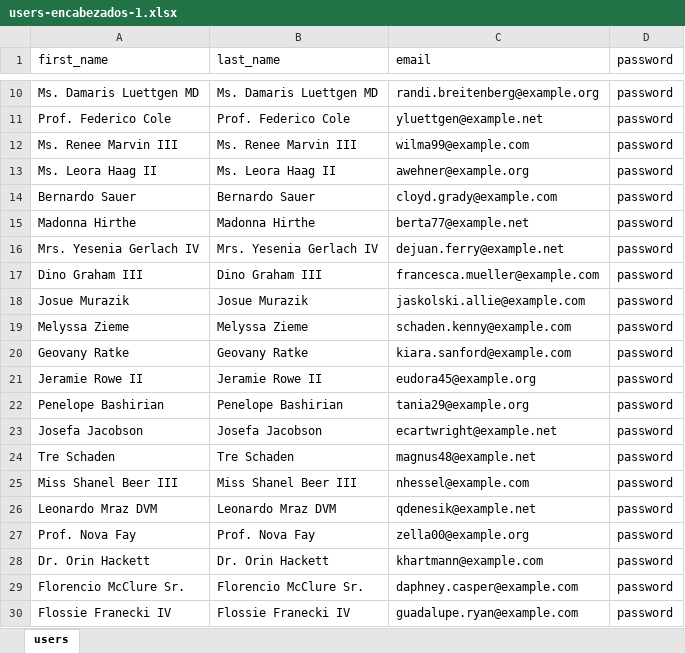
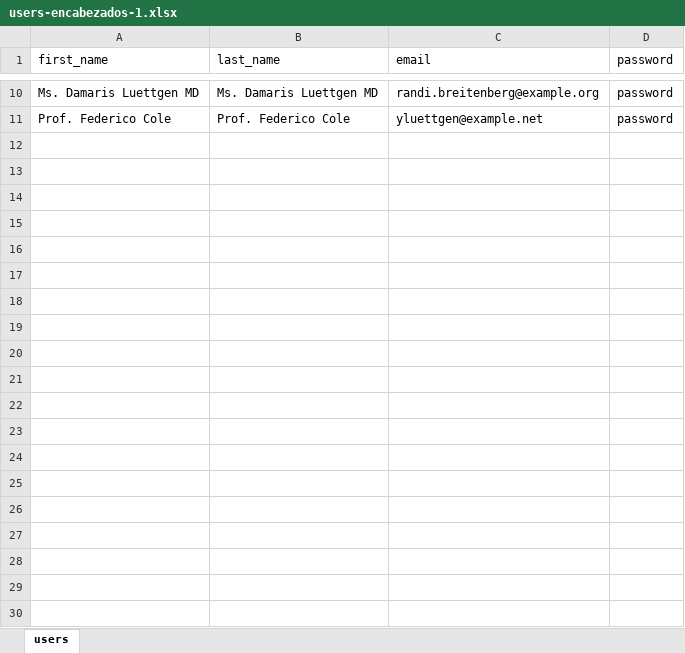
Before and after one commit to dmsagatha/practicaslrv, an Excel workbook: public/DataUpload/users-encabezados-1.xlsx, sheet users, drawn as a sheet; only a part is shown, gaps mark what is left out; values as stored, in another font and other column widths than the file's, no borders; the diff covers the shown part only; the diff names each change by its address in the sheet, - before the commit and + after, or states it on an @@ line.

Commit message:
Importar Datos Fast Excel y otro

```diff
--- a/public/DataUpload/users-encabezados-1.xlsx (sheet users)
+++ b/public/DataUpload/users-encabezados-1.xlsx (sheet users)
-row 12: Ms. Renee Marvin III | Ms. Renee Marvin III | wilma99@example.com | password
-row 13: Ms. Leora Haag II | Ms. Leora Haag II | awehner@example.org | password
-row 14: Bernardo Sauer | Bernardo Sauer | cloyd.grady@example.com | password
-row 15: Madonna Hirthe | Madonna Hirthe | berta77@example.net | password
-row 16: Mrs. Yesenia Gerlach IV | Mrs. Yesenia Gerlach IV | dejuan.ferry@example.net | password
-row 17: Dino Graham III | Dino Graham III | francesca.mueller@example.com | password
-row 18: Josue Murazik | Josue Murazik | jaskolski.allie@example.com | password
-row 19: Melyssa Zieme | Melyssa Zieme | schaden.kenny@example.com | password
-row 20: Geovany Ratke | Geovany Ratke | kiara.sanford@example.com | password
-row 21: Jeramie Rowe II | Jeramie Rowe II | eudora45@example.org | password
-row 22: Penelope Bashirian | Penelope Bashirian | tania29@example.org | password
-row 23: Josefa Jacobson | Josefa Jacobson | ecartwright@example.net | password
-row 24: Tre Schaden | Tre Schaden | magnus48@example.net | password
-row 25: Miss Shanel Beer III | Miss Shanel Beer III | nhessel@example.com | password
-row 26: Leonardo Mraz DVM | Leonardo Mraz DVM | qdenesik@example.net | password
-row 27: Prof. Nova Fay | Prof. Nova Fay | zella00@example.org | password
-row 28: Dr. Orin Hackett | Dr. Orin Hackett | khartmann@example.com | password
-row 29: Florencio McClure Sr. | Florencio McClure Sr. | daphney.casper@example.com | password
-row 30: Flossie Franecki IV | Flossie Franecki IV | guadalupe.ryan@example.com | password
```
Also changed, not shown: 31 removed rows elsewhere in this sheet, public/DataUpload/users-encabezados-2.xlsx, public/DataUpload/users-encabezados-3.xlsx, 5 other files.
